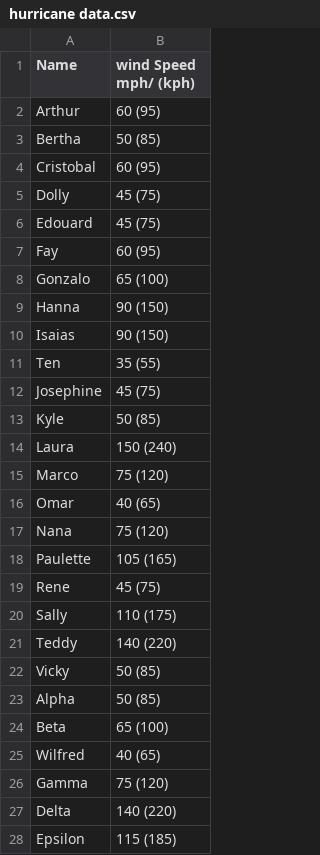
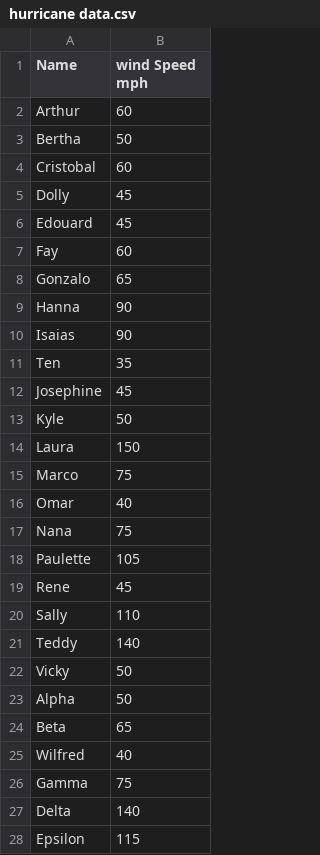
Before and after one commit to ColeHenson/Data-Science24-25, a CSV file: hurricane data.csv, drawn as a sheet; only a part is shown; the diff covers the shown part only.

Commit message:
Update hurricane data.csv

```diff
--- a/hurricane data.csv
+++ b/hurricane data.csv
@@ -1,28 +1,28 @@
-Name,wind Speed mph/ (kph),,
-Arthur,60 (95),,
-Bertha,50 (85),,
-Cristobal,60 (95),,
-Dolly,45 (75),,
-Edouard,45 (75),,
-Fay,60 (95),,
-Gonzalo,65 (100),,
-Hanna,90 (150),,
-Isaias,90 (150),,
-Ten,35 (55),,
-Josephine,45 (75),,
-Kyle,50 (85),,
-Laura,150 (240),,
-Marco,75 (120),,
-Omar,40 (65),,
-Nana,75 (120),,
-Paulette,105 (165),,
-Rene,45 (75),,
-Sally,110 (175),,
-Teddy,140 (220),,
-Vicky,50 (85),,
-Alpha,50 (85),,
-Beta,65 (100),,
-Wilfred,40 (65),,
-Gamma,75 (120),,
-Delta,140 (220),,
-Epsilon,115 (185),,
+Name,wind Speed mph
+Arthur,60
+Bertha,50
+Cristobal,60
+Dolly,45
+Edouard,45
+Fay,60
+Gonzalo,65
+Hanna,90
+Isaias,90
+Ten,35
+Josephine,45
+Kyle,50
+Laura,150
+Marco,75
+Omar,40
+Nana,75
+Paulette,105
+Rene,45
+Sally,110
+Teddy,140
+Vicky,50
+Alpha,50
+Beta,65
+Wilfred,40
+Gamma,75
+Delta,140
+Epsilon,115
```
Also changed, not shown: 1 removed row and 72 edited cells elsewhere in this file.
